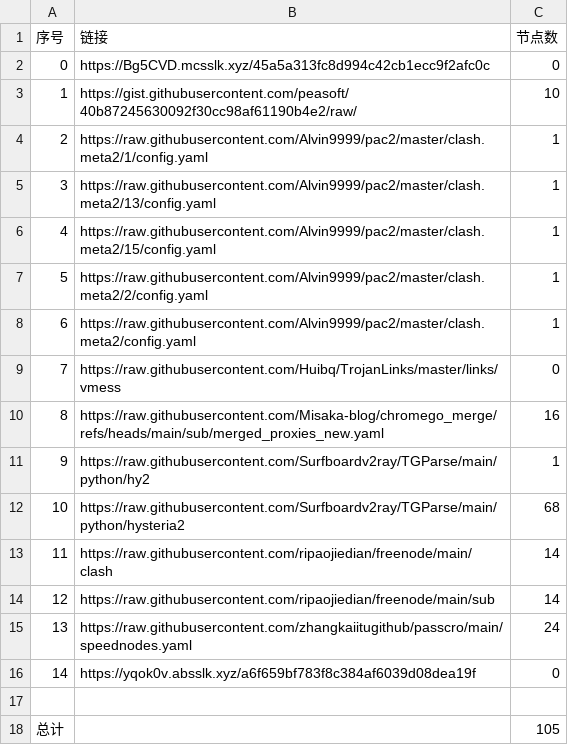
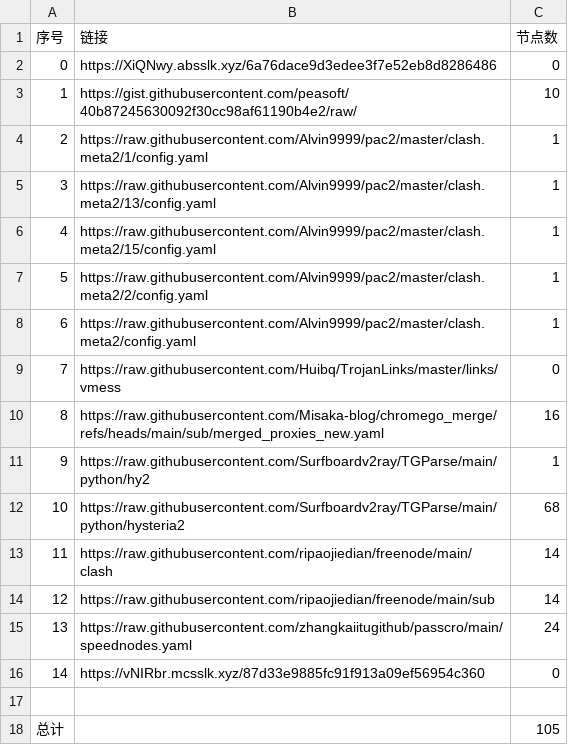
Before and after one commit to XingYaoA/NoMoreWalls, a CSV file: list_result.csv, drawn as a sheet.

```diff
--- a/list_result.csv
+++ b/list_result.csv
@@ -1,3 +1,3 @@
 序号,链接,节点数
-0,https://Bg5CVD.mcsslk.xyz/45a5a313fc8d994c42cb1ecc9f2afc0c,0
+0,https://XiQNwy.absslk.xyz/6a76dace9d3edee3f7e52eb8d8286486,0
 1,https://gist.githubusercontent.com/peasoft/40b87245630092f30cc98af61190b4e2/raw/,10
@@ -15,3 +15,3 @@
 13,https://raw.githubusercontent.com/zhangkaiitugithub/passcro/main/speednodes.yaml,24
-14,https://yqok0v.absslk.xyz/a6f659bf783f8c384af6039d08dea19f,0
+14,https://vNIRbr.mcsslk.xyz/87d33e9885fc91f913a09ef56954c360,0
 
```
Also changed, not shown: 3 other files.
